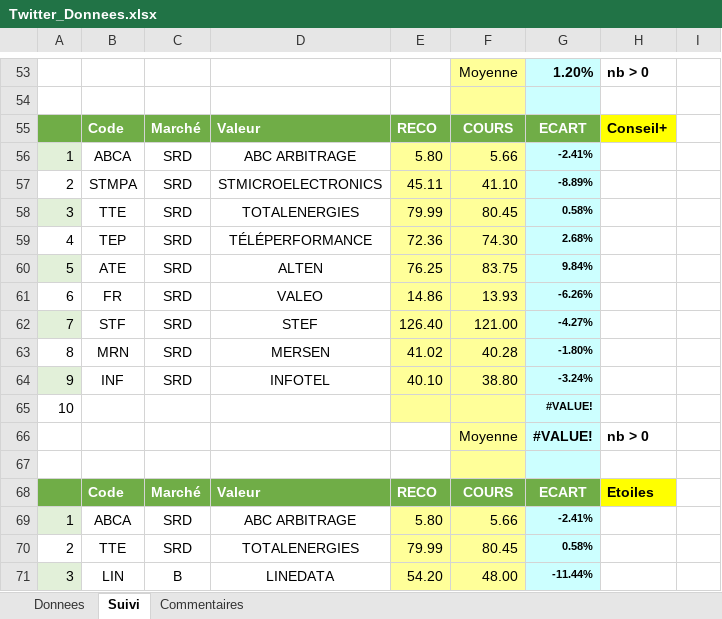
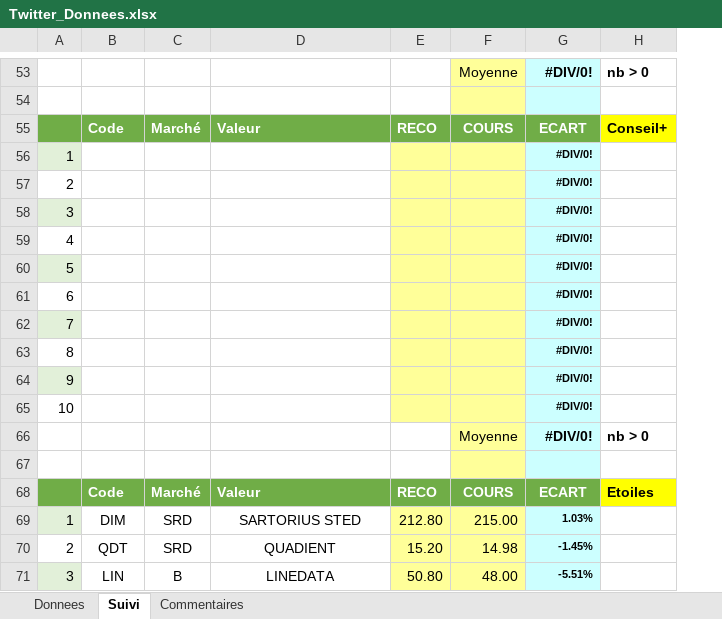
Before and after one commit to Charly33436/Swing_Trading, an Excel workbook: Twitter_Donnees.xlsx, sheet Suivi, drawn as a sheet; only a part is shown, gaps mark what is left out; values as stored, in another font and other column widths than the file's, no borders; conditional formats not drawn; removed rows and columns are numbered as before the commit, all else as after; the diff covers the shown part only; the diff names each change by its address in the sheet, - before the commit and + after, or states it on an @@ line.

Commit message:
Mise à jour auto - 2026-10-16 19:41

```diff
--- a/Twitter_Donnees.xlsx (sheet Suivi)
+++ b/Twitter_Donnees.xlsx (sheet Suivi)
-column E, row 55: RECO; rows 68-71: RECO | 5.80 | 79.99 | 54.20
+column E, row 55: RECO; rows 68-71: RECO | 212.80 | 15.20 | 50.80
-column I, empty
-G53: 1.20%
+G53: #DIV/0!
-row 56: 1 | ABCA | SRD | ABC ARBITRAGE | 5.80 | 5.66 | -2.41%
-row 57: 2 | STMPA | SRD | STMICROELECTRONICS | 45.11 | 41.10 | -8.89%
-row 58: 3 | TTE | SRD | TOTALENERGIES | 79.99 | 80.45 | 0.58%
-row 59: 4 | TEP | SRD | TÉLÉPERFORMANCE | 72.36 | 74.30 | 2.68%
-row 60: 5 | ATE | SRD | ALTEN | 76.25 | 83.75 | 9.84%
-row 61: 6 | FR | SRD | VALEO | 14.86 | 13.93 | -6.26%
-row 62: 7 | STF | SRD | STEF | 126.40 | 121.00 | -4.27%
-row 63: 8 | MRN | SRD | MERSEN | 41.02 | 40.28 | -1.80%
-row 64: 9 | INF | SRD | INFOTEL | 40.10 | 38.80 | -3.24%
+row 56: 1 |  |  |  |  |  | #DIV/0!
+row 57: 2 |  |  |  |  |  | #DIV/0!
+row 58: 3 |  |  |  |  |  | #DIV/0!
+row 59: 4 |  |  |  |  |  | #DIV/0!
+row 60: 5 |  |  |  |  |  | #DIV/0!
+row 61: 6 |  |  |  |  |  | #DIV/0!
+row 62: 7 |  |  |  |  |  | #DIV/0!
+row 63: 8 |  |  |  |  |  | #DIV/0!
+row 64: 9 |  |  |  |  |  | #DIV/0!
-G65:G66: #VALUE!
+G65:G66: #DIV/0!
-B69: ABCA
+B69: DIM
-D69: ABC ARBITRAGE
+D69: SARTORIUS STED
-F69: 5.66
+F69: 215.00
-G69: -2.41%
+G69: 1.03%
-B70: TTE
+B70: QDT
-D70: TOTALENERGIES
+D70: QUADIENT
-F70: 80.45
+F70: 14.98
-G70: 0.58%
+G70: -1.45%
-G71: -11.44%
+G71: -5.51%
```
Also changed, not shown: 18 added rows, 18 removed rows and 120 edited cells elsewhere in this sheet, sheet Donnees, formulas that keep their value.
